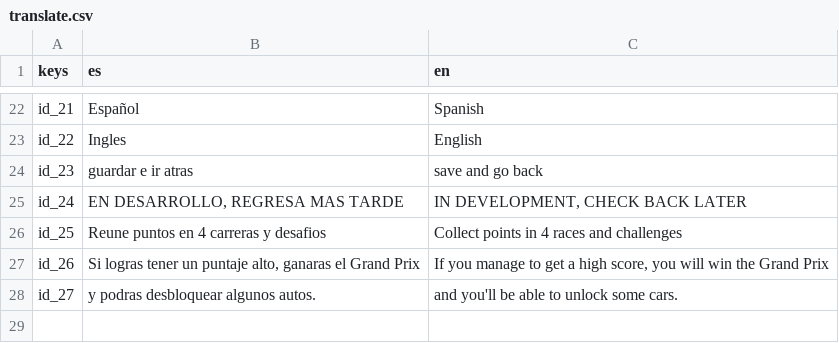
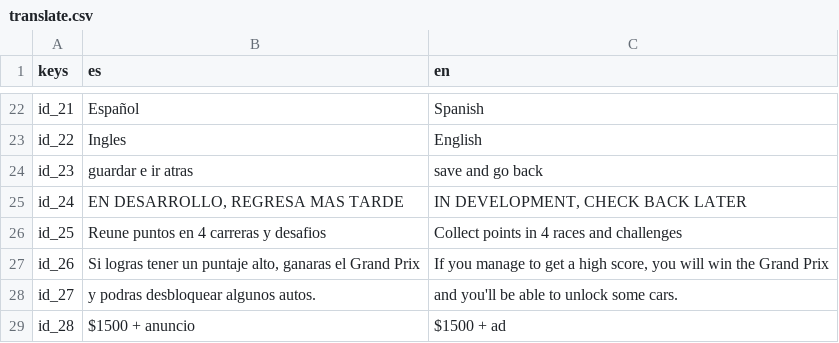
Before and after one commit to PITT1/Race_game, a CSV file: translate/translate.csv, drawn as a sheet; only a part is shown, gaps mark what is left out; the diff names each change by its address in the sheet, - before the commit and + after, or states it on an @@ line.

```diff
--- a/translate/translate.csv
+++ b/translate/translate.csv
+row 29: id_28 | $1500 + anuncio | $1500 + ad
```
Also changed, not shown: 19 other files.
